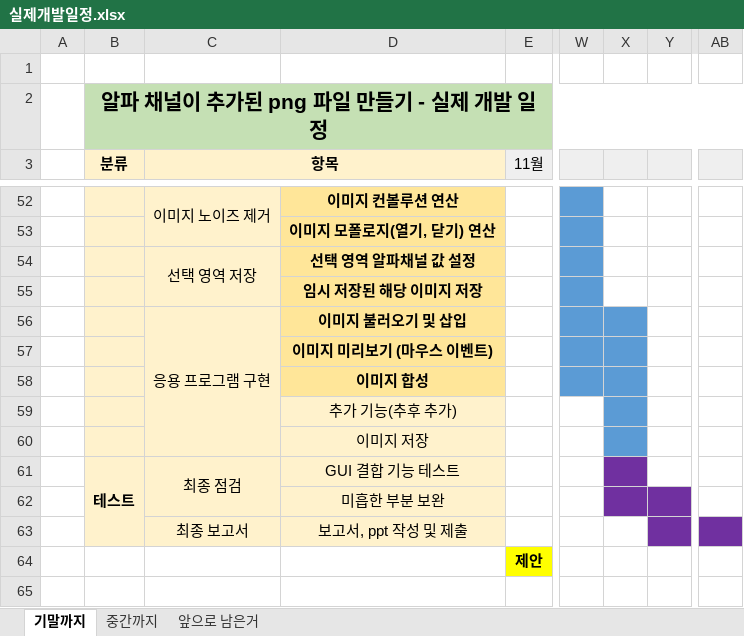
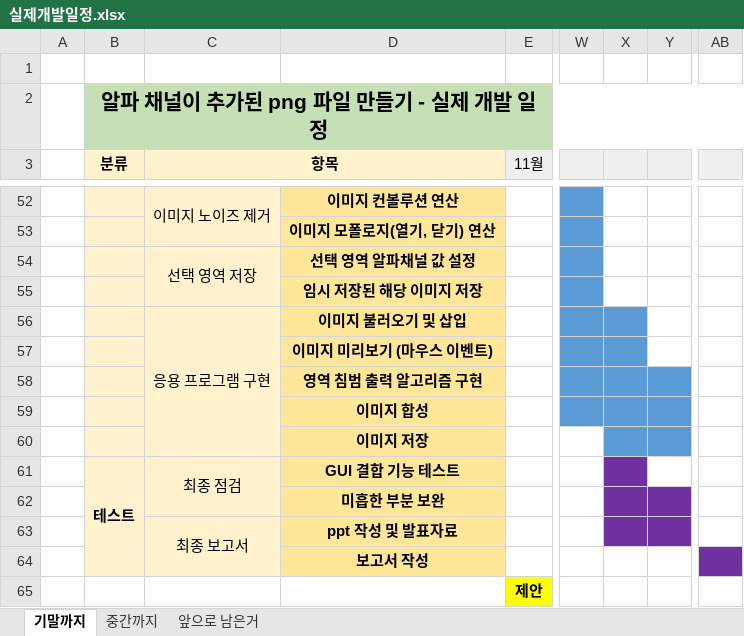
Before and after one commit to Sanggoe/Image-processing-programming, an Excel workbook: project/실제개발일정.xlsx, sheet 기말까지, drawn as a sheet; only a part is shown, gaps mark what is left out; values as stored, in another font and other column widths than the file's, no borders; removed rows and columns are numbered as before the commit, all else as after; rows hold the shown columns only; the diff names each change by its address in the sheet, - before the commit and + after, or states it on an @@ line.

Commit message:
project complete

```diff
--- a/project/실제개발일정.xlsx (sheet 기말까지)
+++ b/project/실제개발일정.xlsx (sheet 기말까지)
+row 58:  |  |  | 영역 침범 출력 알고리즘 구현
-Y59 fill: none
+Y59 fill: #5B9BD5
-row 59:  |  |  | 추가 기능(추후 추가)
@@ D60:D63 fill: #FFF2CC → #FFE699, bold: off → on @@
-Y60 fill: none
+Y60 fill: #5B9BD5
+C63:C64 merged
-D63: 보고서, ppt 작성 및 제출
+D63: ppt 작성 및 발표자료
-X63 fill: none
+X63 fill: #7030A0
-AB63 fill: #7030A0
+AB63 fill: none
+row 64:  |  |  | 보고서 작성
```
Also changed, not shown: 35 other files.
